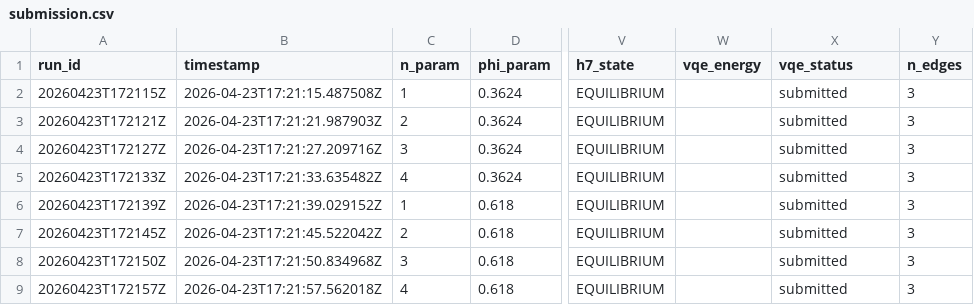
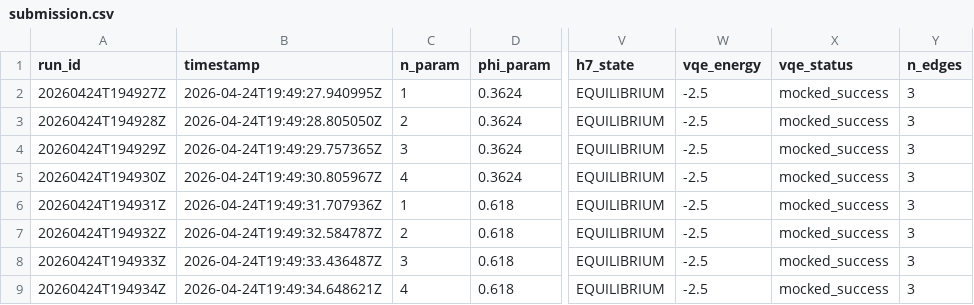
Before and after one commit to jakobmina/aquora, a CSV file: submission.csv, drawn as a sheet; only a part is shown, gaps mark what is left out; the diff names each change by its address in the sheet, - before the commit and + after, or states it on an @@ line.

```diff
--- a/submission.csv
+++ b/submission.csv
-A2 (run_id): 20260423T172115Z
+A2 (run_id): 20260424T194927Z
-B2 (timestamp): 2026-04-23T17:21:15.487508Z
+B2 (timestamp): 2026-04-24T19:49:27.940995Z
-W2:W9 (vqe_energy): (empty)
+W2:W9 (vqe_energy): -2.5
-X2:X9 (vqe_status): submitted
+X2:X9 (vqe_status): mocked_success
-A3 (run_id): 20260423T172121Z
+A3 (run_id): 20260424T194928Z
-B3 (timestamp): 2026-04-23T17:21:21.987903Z
+B3 (timestamp): 2026-04-24T19:49:28.805050Z
-A4 (run_id): 20260423T172127Z
+A4 (run_id): 20260424T194929Z
-B4 (timestamp): 2026-04-23T17:21:27.209716Z
+B4 (timestamp): 2026-04-24T19:49:29.757365Z
-A5 (run_id): 20260423T172133Z
+A5 (run_id): 20260424T194930Z
-B5 (timestamp): 2026-04-23T17:21:33.635482Z
+B5 (timestamp): 2026-04-24T19:49:30.805967Z
-A6 (run_id): 20260423T172139Z
+A6 (run_id): 20260424T194931Z
-B6 (timestamp): 2026-04-23T17:21:39.029152Z
+B6 (timestamp): 2026-04-24T19:49:31.707936Z
-A7 (run_id): 20260423T172145Z
+A7 (run_id): 20260424T194932Z
-B7 (timestamp): 2026-04-23T17:21:45.522042Z
+B7 (timestamp): 2026-04-24T19:49:32.584787Z
-A8 (run_id): 20260423T172150Z
+A8 (run_id): 20260424T194933Z
-B8 (timestamp): 2026-04-23T17:21:50.834968Z
+B8 (timestamp): 2026-04-24T19:49:33.436487Z
-A9 (run_id): 20260423T172157Z
+A9 (run_id): 20260424T194934Z
-B9 (timestamp): 2026-04-23T17:21:57.562018Z
+B9 (timestamp): 2026-04-24T19:49:34.648621Z
```
Also changed, not shown: 5 other files.
